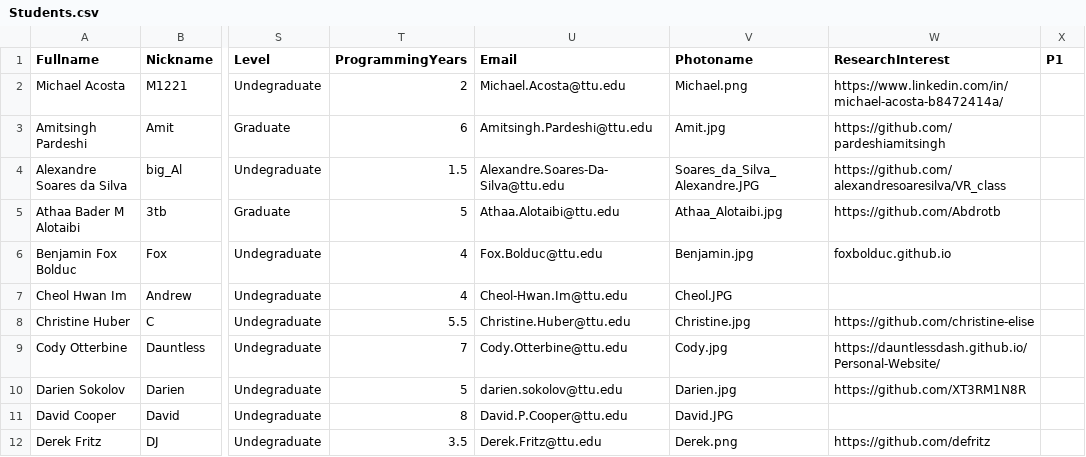
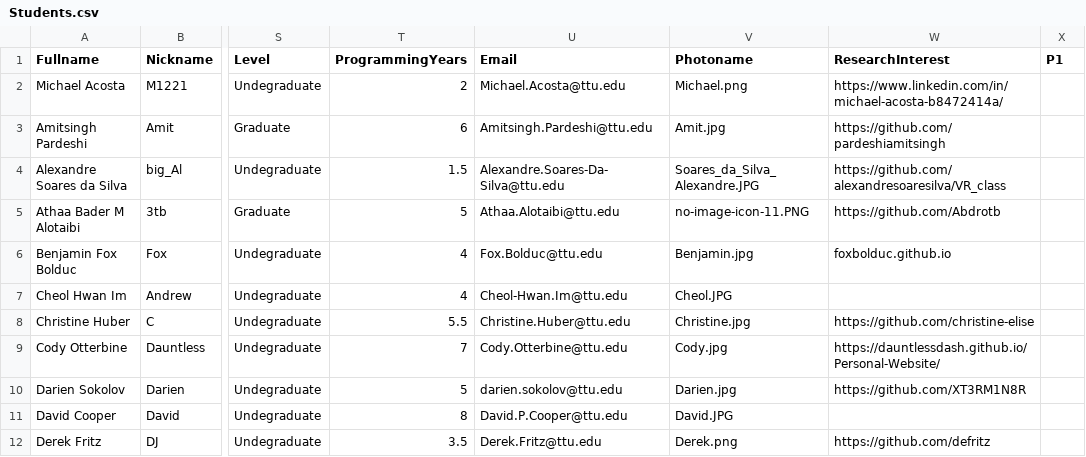
Before and after one commit to iDataVisualizationLab/5331Virtual-Reality, a CSV file: testJS/SP2018/data/Students.csv, drawn as a sheet; only a part is shown, gaps mark what is left out; the diff names each change by its address in the sheet, - before the commit and + after, or states it on an @@ line.

Commit message:
Update

```diff
--- a/testJS/SP2018/data/Students.csv
+++ b/testJS/SP2018/data/Students.csv
-V5 (Photoname): Athaa_Alotaibi.jpg
+V5 (Photoname): no-image-icon-11.PNG
```
